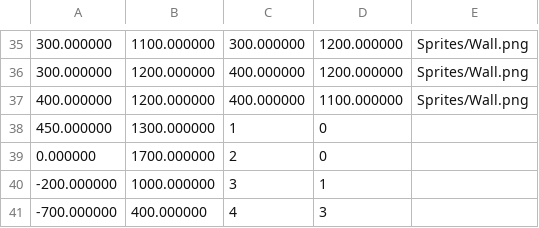
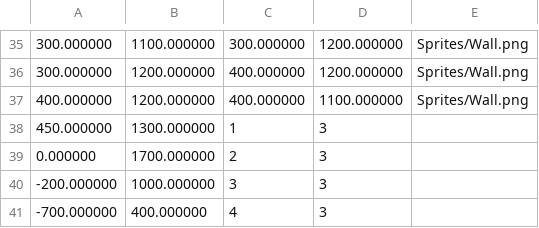
Before and after one commit to Rustoholics-Doom-Clone/Doom-Clone, a CSV file: testmap1.csv, drawn as a sheet; only a part is shown, gaps mark what is left out.

```diff
--- a/testmap1.csv
+++ b/testmap1.csv
@@ -37,5 +37,5 @@
 400.000000,1200.000000,400.000000,1100.000000,Sprites/Wall.png
-450.000000,1300.000000,1,0
-0.000000,1700.000000,2,0
--200.000000,1000.000000,3,1
+450.000000,1300.000000,1,3
+0.000000,1700.000000,2,3
+-200.000000,1000.000000,3,3
 -700.000000,400.000000,4,3
```
Also changed, not shown: 1 other file.
